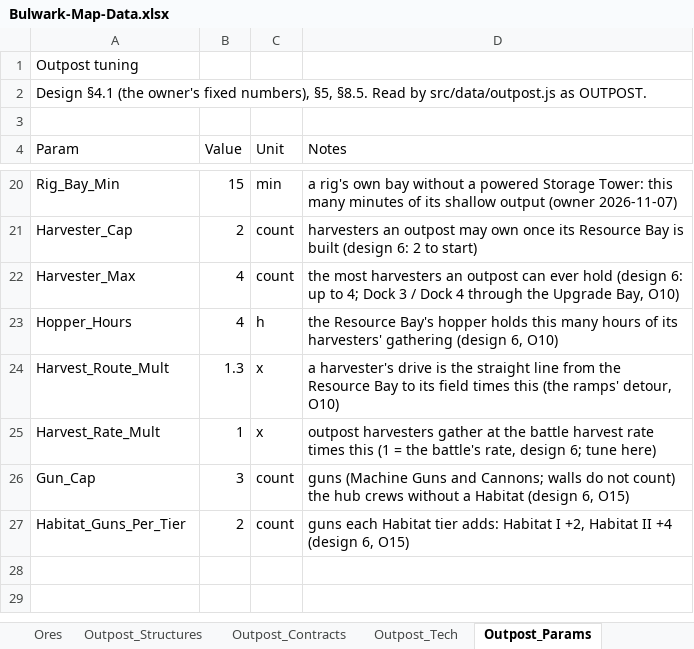
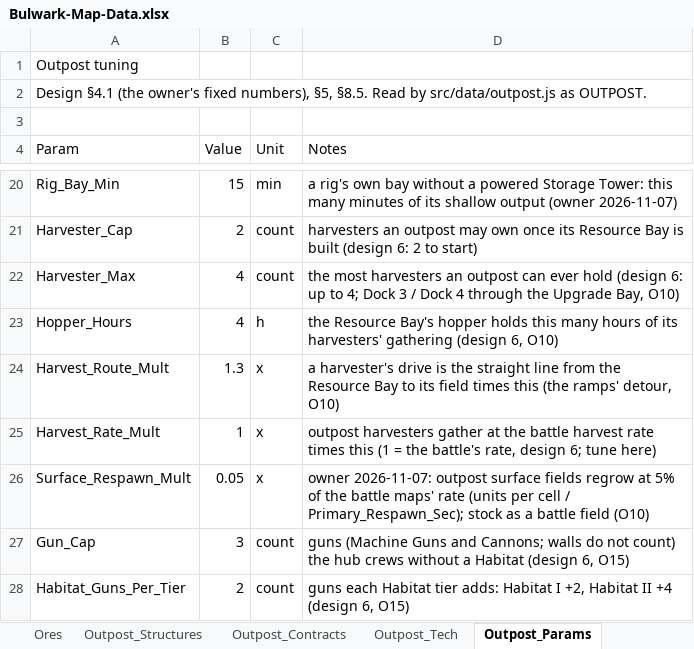
Before and after one commit to rburnett66/Bulwark-Metamax, an Excel workbook: docs/sources/Bulwark-Map-Data.xlsx, sheet Outpost_Params, drawn as a sheet; only a part is shown, gaps mark what is left out; values as stored, in another font and other column widths than the file's, no borders; the diff names each change by its address in the sheet, - before the commit and + after, or states it on an @@ line.

```diff
--- a/docs/sources/Bulwark-Map-Data.xlsx (sheet Outpost_Params)
+++ b/docs/sources/Bulwark-Map-Data.xlsx (sheet Outpost_Params)
+row 26: Surface_Respawn_Mult | 0.05 | x | owner 2026-11-07: outpost surface fields regrow at 5% of the battle maps' rate (units per cell / Primary_Respawn_Sec); stock as a battle field (O10)
```
Also changed, not shown: 12 other files.
